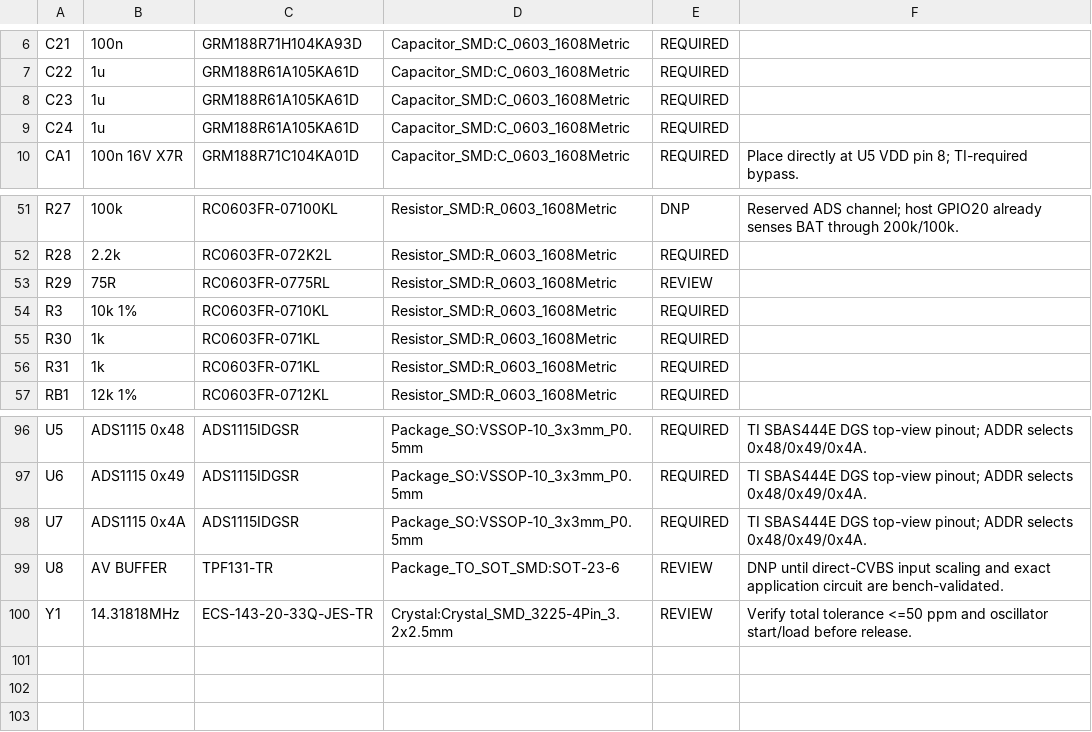
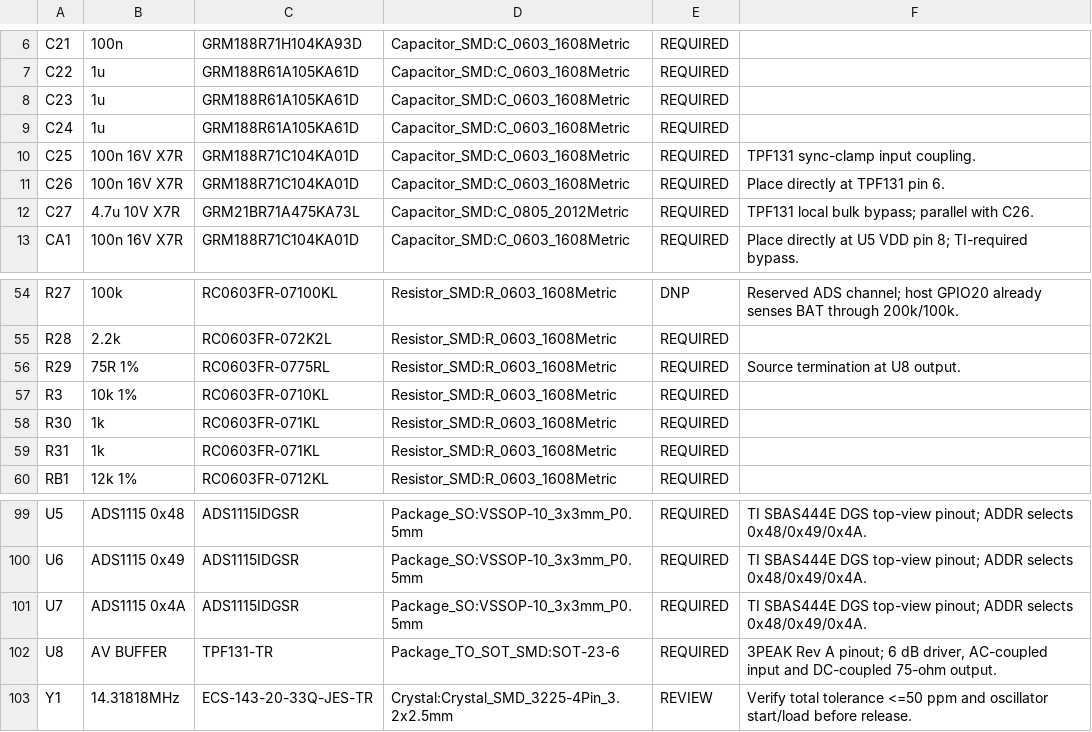
Before and after one commit to wiekstras/FpvDeck, a CSV file: hardware/fpv-hat/bom.csv, drawn as a sheet; only a part is shown, gaps mark what is left out.

Commit message:
fix(hw): complete verified buffered AV output

```diff
--- a/hardware/fpv-hat/bom.csv
+++ b/hardware/fpv-hat/bom.csv
@@ -9,2 +9,5 @@ C23,1u,GRM188R61A105KA61D,Capacitor_SMD:C_0603_1608Metric,REQUIRED,
 C24,1u,GRM188R61A105KA61D,Capacitor_SMD:C_0603_1608Metric,REQUIRED,
+C25,100n 16V X7R,GRM188R71C104KA01D,Capacitor_SMD:C_0603_1608Metric,REQUIRED,TPF131 sync-clamp input coupling.
+C26,100n 16V X7R,GRM188R71C104KA01D,Capacitor_SMD:C_0603_1608Metric,REQUIRED,Place directly at TPF131 pin 6.
+C27,4.7u 10V X7R,GRM21BR71A475KA73L,Capacitor_SMD:C_0805_2012Metric,REQUIRED,TPF131 local bulk bypass; parallel with C26.
 CA1,100n 16V X7R,GRM188R71C104KA01D,Capacitor_SMD:C_0603_1608Metric,REQUIRED,Place directly at U5 VDD pin 8; TI-required bypass.
@@ -52,3 +55,3 @@ R27,100k,RC0603FR-07100KL,Resistor_SMD:R_0603_1608Metric,DNP,Reserved ADS channe
 R28,2.2k,RC0603FR-072K2L,Resistor_SMD:R_0603_1608Metric,REQUIRED,
-R29,75R,RC0603FR-0775RL,Resistor_SMD:R_0603_1608Metric,REVIEW,
+R29,75R 1%,RC0603FR-0775RL,Resistor_SMD:R_0603_1608Metric,REQUIRED,Source termination at U8 output.
 R3,10k 1%,RC0603FR-0710KL,Resistor_SMD:R_0603_1608Metric,REQUIRED,
@@ -98,3 +101,3 @@ U6,ADS1115 0x49,ADS1115IDGSR,Package_SO:VSSOP-10_3x3mm_P0.5mm,REQUIRED,TI SBAS44
 U7,ADS1115 0x4A,ADS1115IDGSR,Package_SO:VSSOP-10_3x3mm_P0.5mm,REQUIRED,TI SBAS444E DGS top-view pinout; ADDR selects 0x48/0x49/0x4A.
-U8,AV BUFFER,TPF131-TR,Package_TO_SOT_SMD:SOT-23-6,REVIEW,DNP until direct-CVBS input scaling and exact application circuit are bench-validated.
+U8,AV BUFFER,TPF131-TR,Package_TO_SOT_SMD:SOT-23-6,REQUIRED,"3PEAK Rev A pinout; 6 dB driver, AC-coupled input and DC-coupled 75-ohm output."
 Y1,14.31818MHz,ECS-143-20-33Q-JES-TR,Crystal:Crystal_SMD_3225-4Pin_3.2x2.5mm,REVIEW,Verify total tolerance <=50 ppm and oscillator start/load before release.
```
Also changed, not shown: 17 other files.
